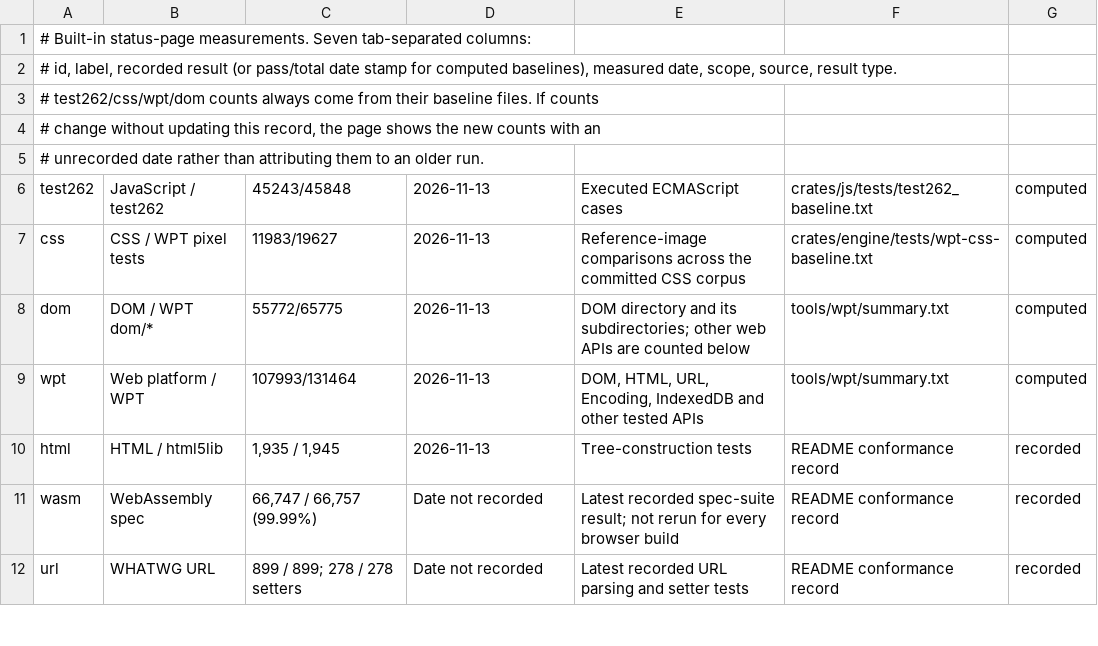
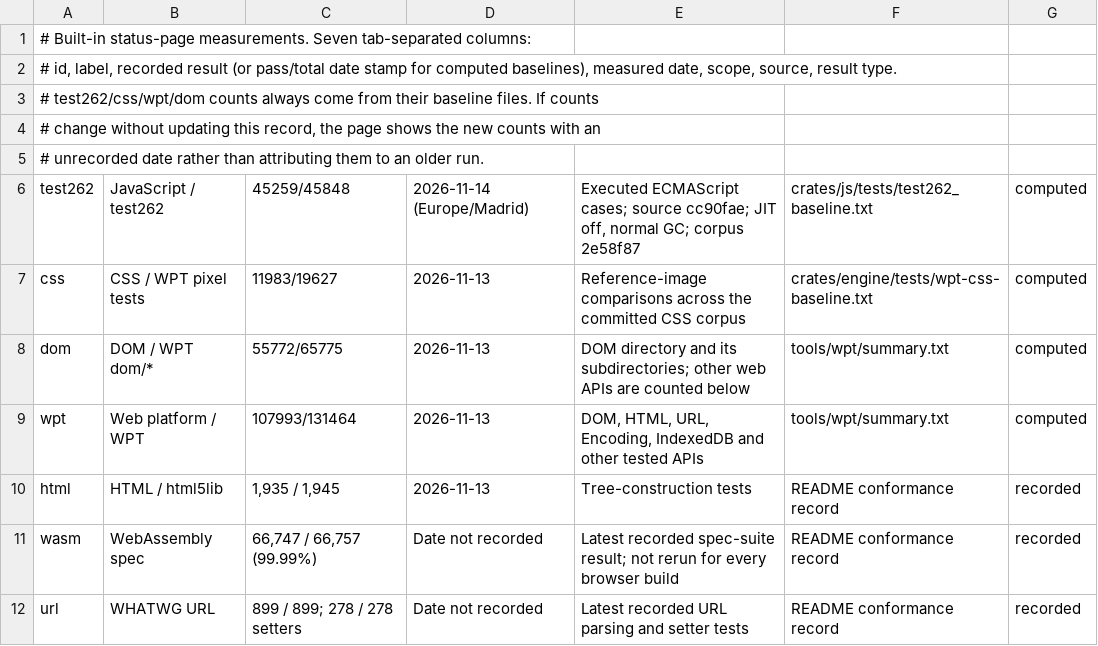
Before and after one commit to i234dev/RabbitHoleBrowser, a TSV file: tools/metrics/measurements.tsv, drawn as a sheet; only a part is shown.

```diff
--- a/tools/metrics/measurements.tsv
+++ b/tools/metrics/measurements.tsv
@@ -5,3 +5,3 @@
 # unrecorded date rather than attributing them to an older run.
-test262	JavaScript / test262	45243/45848	2026-11-13	Executed ECMAScript cases	crates/js/tests/test262_baseline.txt	computed
+test262	JavaScript / test262	45259/45848	2026-11-14 (Europe/Madrid)	Executed ECMAScript cases; source cc90fae; JIT off, normal GC; corpus 2e58f87	crates/js/tests/test262_baseline.txt	computed
 css	CSS / WPT pixel tests	11983/19627	2026-11-13	Reference-image comparisons across the committed CSS corpus	crates/engine/tests/wpt-css-baseline.txt	computed
```
Also changed, not shown: 3 other files.
